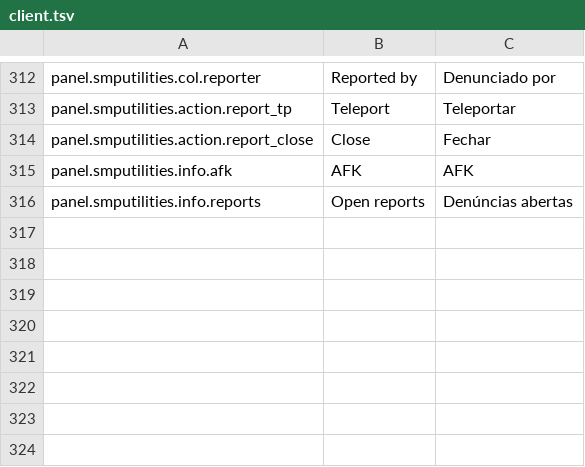
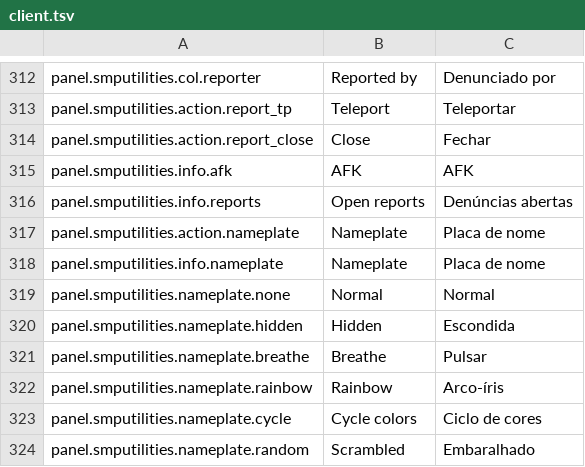
Before and after one commit to arthoou/SMPUtilities, a TSV file: tools/lang/client.tsv, drawn as a sheet; only a part is shown, gaps mark what is left out; the diff names each change by its address in the sheet, - before the commit and + after, or states it on an @@ line.

Commit message:
Panel: choose a player's nameplate animation
The player detail shows the nameplate animation, and a Nameplate button
picks one of HiddenNames' animations through the generic action request.

```diff
--- a/tools/lang/client.tsv
+++ b/tools/lang/client.tsv
+row 317: panel.smputilities.action.nameplate | Nameplate | Placa de nome
+row 318: panel.smputilities.info.nameplate | Nameplate | Placa de nome
+row 319: panel.smputilities.nameplate.none | Normal | Normal
+row 320: panel.smputilities.nameplate.hidden | Hidden | Escondida
+row 321: panel.smputilities.nameplate.breathe | Breathe | Pulsar
+row 322: panel.smputilities.nameplate.rainbow | Rainbow | Arco-íris
+row 323: panel.smputilities.nameplate.cycle | Cycle colors | Ciclo de cores
+row 324: panel.smputilities.nameplate.random | Scrambled | Embaralhado
```
Also changed, not shown: tools/lang/nick.tsv, 4 other files.
